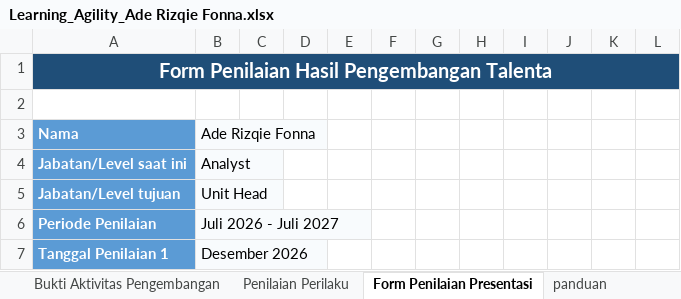
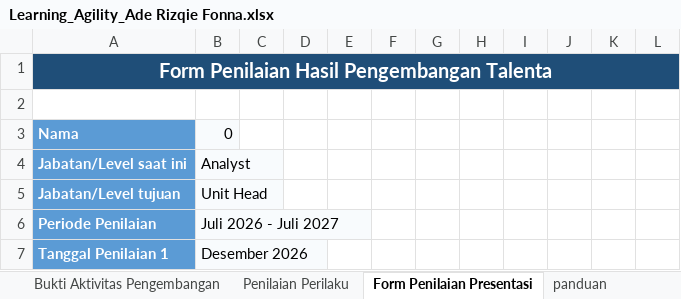
Before and after one commit to denden09/learning-agility, an Excel workbook: generated/Learning_Agility_Ade Rizqie Fonna.xlsx, sheet Form Penilaian Presentasi, drawn as a sheet; only a part is shown; values as stored, in another font and other column widths than the file's, no borders; conditional formats and table styles not drawn; the diff names each change by its address in the sheet, - before the commit and + after, or states it on an @@ line.

```diff
--- a/generated/Learning_Agility_Ade Rizqie Fonna.xlsx (sheet Form Penilaian Presentasi)
+++ b/generated/Learning_Agility_Ade Rizqie Fonna.xlsx (sheet Form Penilaian Presentasi)
-B3: Ade Rizqie Fonna
+B3: 0
```
Also changed, not shown: sheet Profile Summary, sheet Kompetensi, sheet self awareness, sheet people agility, sheet result agility, sheet mental agility, 5 more sheets, formulas that keep their value, hidden cells, charts or pictures, 1 other file.
